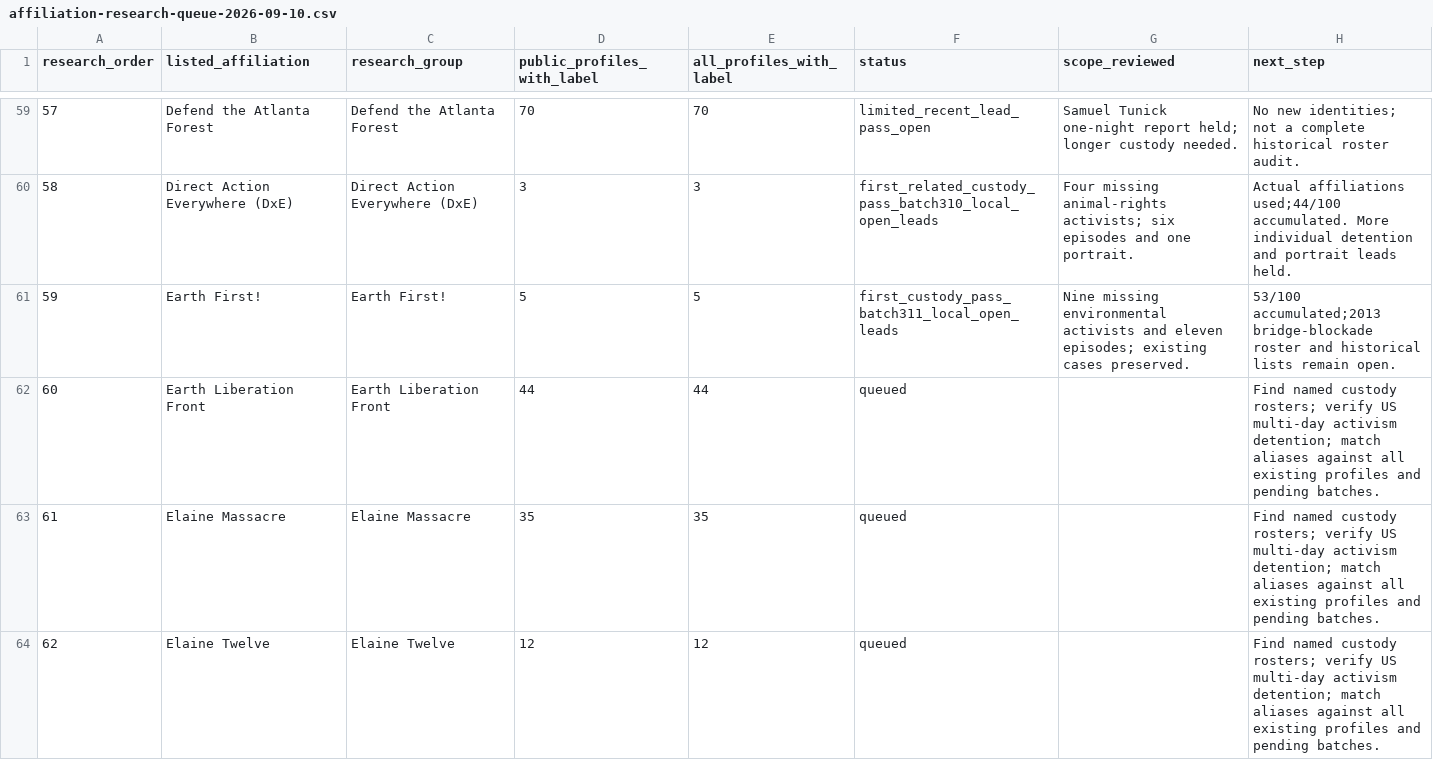
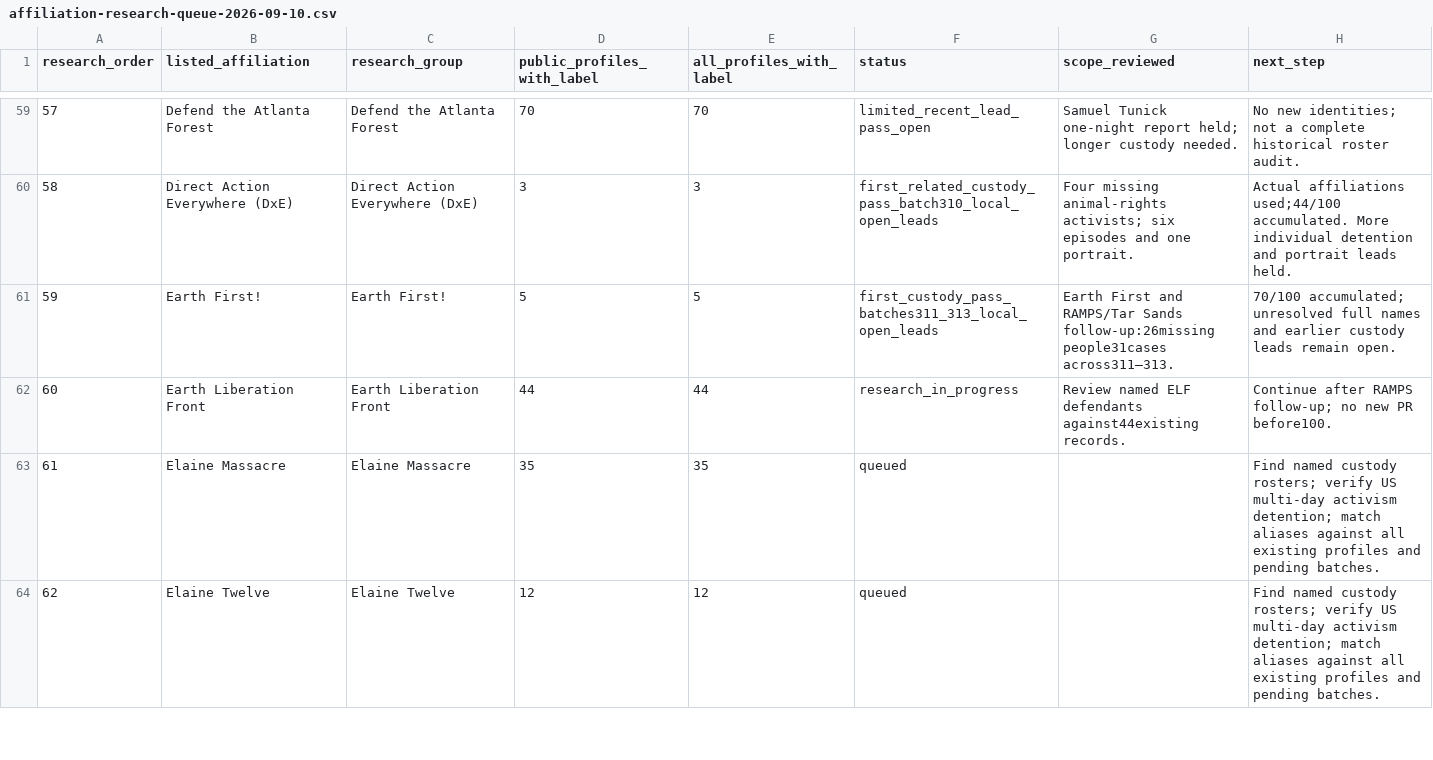
Before and after one commit to nativenewengland/NPPC-Website, a CSV file: database/data/audits/affiliation-research-queue-2026-09-10.csv, drawn as a sheet; only a part is shown, gaps mark what is left out.

Commit message:
Add five environmental prisoners with distinct custody episodes in batch 313

```diff
--- a/database/data/audits/affiliation-research-queue-2026-09-10.csv
+++ b/database/data/audits/affiliation-research-queue-2026-09-10.csv
@@ -60,4 +60,4 @@ research_order,listed_affiliation,research_group,public_profiles_with_label,all_
 58,Direct Action Everywhere (DxE),Direct Action Everywhere (DxE),3,3,first_related_custody_pass_batch310_local_open_leads,Four missing animal-rights activists; six episodes and one portrait.,Actual affiliations used;44/100 accumulated. More individual detention and portrait leads held.
-59,Earth First!,Earth First!,5,5,first_custody_pass_batch311_local_open_leads,Nine missing environmental activists and eleven episodes; existing cases preserved.,53/100 accumulated;2013 bridge-blockade roster and historical lists remain open.
-60,Earth Liberation Front,Earth Liberation Front,44,44,queued,,Find named custody rosters; verify US multi-day activism detention; match aliases against all existing profiles and pending batches.
+59,Earth First!,Earth First!,5,5,first_custody_pass_batches311_313_local_open_leads,Earth First and RAMPS/Tar Sands follow-up:26missing people31cases across311–313.,70/100 accumulated; unresolved full names and earlier custody leads remain open.
+60,Earth Liberation Front,Earth Liberation Front,44,44,research_in_progress,Review named ELF defendants against44existing records.,Continue after RAMPS follow-up; no new PR before100.
 61,Elaine Massacre,Elaine Massacre,35,35,queued,,Find named custody rosters; verify US multi-day activism detention; match aliases against all existing profiles and pending batches.
```
Also changed, not shown: 5 other files.
